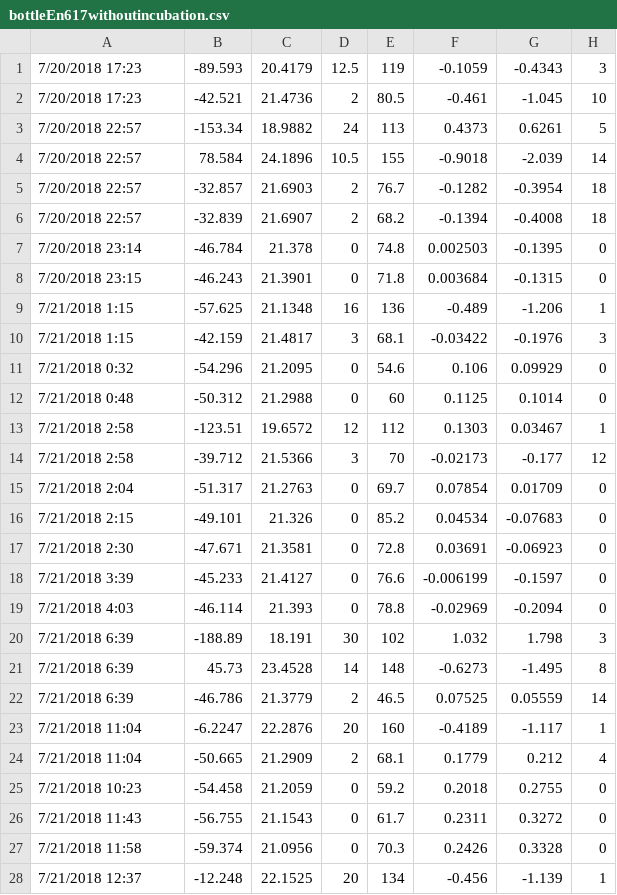
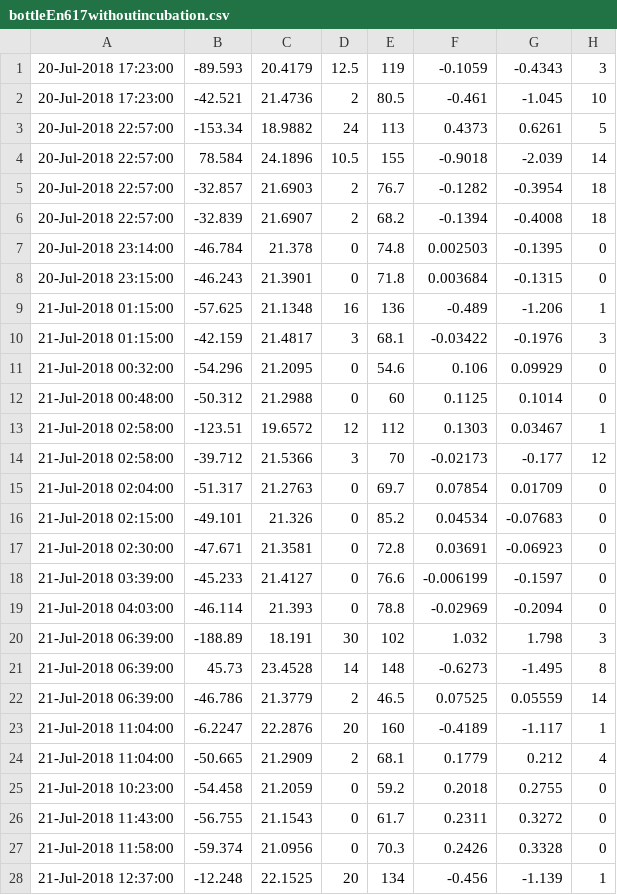
Before and after one commit to WHOIGit/nes-lter-eims-toi-ncp-gop, a CSV file: eims-toi-transect/input_data_csv/bottleEn617withoutincubation.csv, drawn as a sheet; only a part is shown; the diff covers the shown part only.

```diff
--- a/eims-toi-transect/input_data_csv/bottleEn617withoutincubation.csv
+++ b/eims-toi-transect/input_data_csv/bottleEn617withoutincubation.csv
@@ -1,28 +1,28 @@
-7/20/2018 17:23,-89.593,20.4179,12.5,119,-0.1059,-0.4343,3
-7/20/2018 17:23,-42.521,21.4736,2,80.5,-0.461,-1.045,10
-7/20/2018 22:57,-153.34,18.9882,24,113,0.4373,0.6261,5
-7/20/2018 22:57,78.584,24.1896,10.5,155,-0.9018,-2.039,14
-7/20/2018 22:57,-32.857,21.6903,2,76.7,-0.1282,-0.3954,18
-7/20/2018 22:57,-32.839,21.6907,2,68.2,-0.1394,-0.4008,18
-7/20/2018 23:14,-46.784,21.378,0,74.8,0.002503,-0.1395,0
-7/20/2018 23:15,-46.243,21.3901,0,71.8,0.003684,-0.1315,0
-7/21/2018 1:15,-57.625,21.1348,16,136,-0.489,-1.206,1
-7/21/2018 1:15,-42.159,21.4817,3,68.1,-0.03422,-0.1976,3
-7/21/2018 0:32,-54.296,21.2095,0,54.6,0.106,0.09929,0
-7/21/2018 0:48,-50.312,21.2988,0,60,0.1125,0.1014,0
-7/21/2018 2:58,-123.51,19.6572,12,112,0.1303,0.03467,1
-7/21/2018 2:58,-39.712,21.5366,3,70,-0.02173,-0.177,12
-7/21/2018 2:04,-51.317,21.2763,0,69.7,0.07854,0.01709,0
-7/21/2018 2:15,-49.101,21.326,0,85.2,0.04534,-0.07683,0
-7/21/2018 2:30,-47.671,21.3581,0,72.8,0.03691,-0.06923,0
-7/21/2018 3:39,-45.233,21.4127,0,76.6,-0.006199,-0.1597,0
-7/21/2018 4:03,-46.114,21.393,0,78.8,-0.02969,-0.2094,0
-7/21/2018 6:39,-188.89,18.191,30,102,1.032,1.798,3
-7/21/2018 6:39,45.73,23.4528,14,148,-0.6273,-1.495,8
-7/21/2018 6:39,-46.786,21.3779,2,46.5,0.07525,0.05559,14
-7/21/2018 11:04,-6.2247,22.2876,20,160,-0.4189,-1.117,1
-7/21/2018 11:04,-50.665,21.2909,2,68.1,0.1779,0.212,4
-7/21/2018 10:23,-54.458,21.2059,0,59.2,0.2018,0.2755,0
-7/21/2018 11:43,-56.755,21.1543,0,61.7,0.2311,0.3272,0
-7/21/2018 11:58,-59.374,21.0956,0,70.3,0.2426,0.3328,0
-7/21/2018 12:37,-12.248,22.1525,20,134,-0.456,-1.139,1
+20-Jul-2018 17:23:00 , -89.593 , 20.4179, 12.5 , 119, -0.1059 , -0.4343, 3
+20-Jul-2018 17:23:00 , -42.521 , 21.4736, 2 , 80.5, -0.461 , -1.045, 10
+20-Jul-2018 22:57:00 , -153.34 , 18.9882, 24 , 113, 0.4373 , 0.6261, 5
+20-Jul-2018 22:57:00 , 78.584 , 24.1896, 10.5 , 155, -0.9018 , -2.039, 14
+20-Jul-2018 22:57:00 , -32.857 , 21.6903, 2 , 76.7, -0.1282 , -0.3954, 18
+20-Jul-2018 22:57:00 , -32.839 , 21.6907, 2 , 68.2, -0.1394 , -0.4008, 18
+20-Jul-2018 23:14:00 , -46.784 , 21.378, 0 , 74.8, 0.002503 , -0.1395, 0
+20-Jul-2018 23:15:00 , -46.243 , 21.3901, 0 , 71.8, 0.003684 , -0.1315, 0
+21-Jul-2018 01:15:00 , -57.625 , 21.1348, 16 , 136, -0.489 , -1.206, 1
+21-Jul-2018 01:15:00 , -42.159 , 21.4817, 3 , 68.1, -0.03422 , -0.1976, 3
+21-Jul-2018 00:32:00 , -54.296 , 21.2095, 0 , 54.6, 0.106 , 0.09929, 0
+21-Jul-2018 00:48:00 , -50.312 , 21.2988, 0 , 60, 0.1125 , 0.1014, 0
+21-Jul-2018 02:58:00 , -123.51 , 19.6572, 12 , 112, 0.1303 , 0.03467, 1
+21-Jul-2018 02:58:00 , -39.712 , 21.5366, 3 , 70, -0.02173 , -0.177, 12
+21-Jul-2018 02:04:00 , -51.317 , 21.2763, 0 , 69.7, 0.07854 , 0.01709, 0
+21-Jul-2018 02:15:00 , -49.101 , 21.326, 0 , 85.2, 0.04534 , -0.07683, 0
+21-Jul-2018 02:30:00 , -47.671 , 21.3581, 0 , 72.8, 0.03691 , -0.06923, 0
+21-Jul-2018 03:39:00 , -45.233 , 21.4127, 0 , 76.6, -0.006199 , -0.1597, 0
+21-Jul-2018 04:03:00 , -46.114 , 21.393, 0 , 78.8, -0.02969 , -0.2094, 0
+21-Jul-2018 06:39:00 , -188.89 , 18.191, 30 , 102, 1.032 , 1.798, 3
+21-Jul-2018 06:39:00 , 45.73 , 23.4528, 14 , 148, -0.6273 , -1.495, 8
+21-Jul-2018 06:39:00 , -46.786 , 21.3779, 2 , 46.5, 0.07525 , 0.05559, 14
+21-Jul-2018 11:04:00 , -6.2247 , 22.2876, 20 , 160, -0.4189 , -1.117, 1
+21-Jul-2018 11:04:00 , -50.665 , 21.2909, 2 , 68.1, 0.1779 , 0.212, 4
+21-Jul-2018 10:23:00 , -54.458 , 21.2059, 0 , 59.2, 0.2018 , 0.2755, 0
+21-Jul-2018 11:43:00 , -56.755 , 21.1543, 0 , 61.7, 0.2311 , 0.3272, 0
+21-Jul-2018 11:58:00 , -59.374 , 21.0956, 0 , 70.3, 0.2426 , 0.3328, 0
+21-Jul-2018 12:37:00 , -12.248 , 22.1525, 20 , 134, -0.456 , -1.139, 1
```
Also changed, not shown: 92 edited cells elsewhere in this file, cruise_list_v3.csv, eims-toi-transect/toi-transect.csv, 26 other files.
